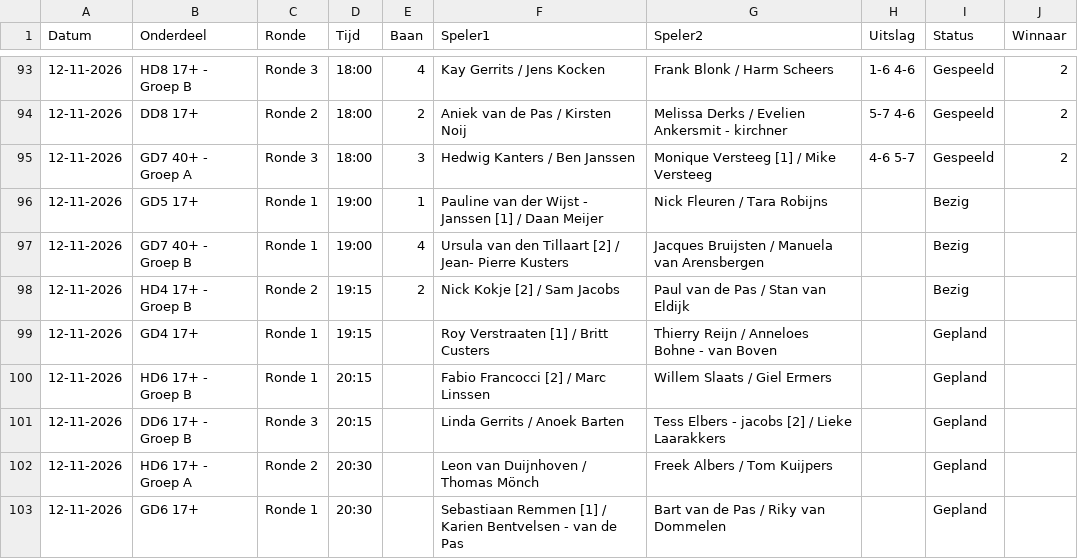
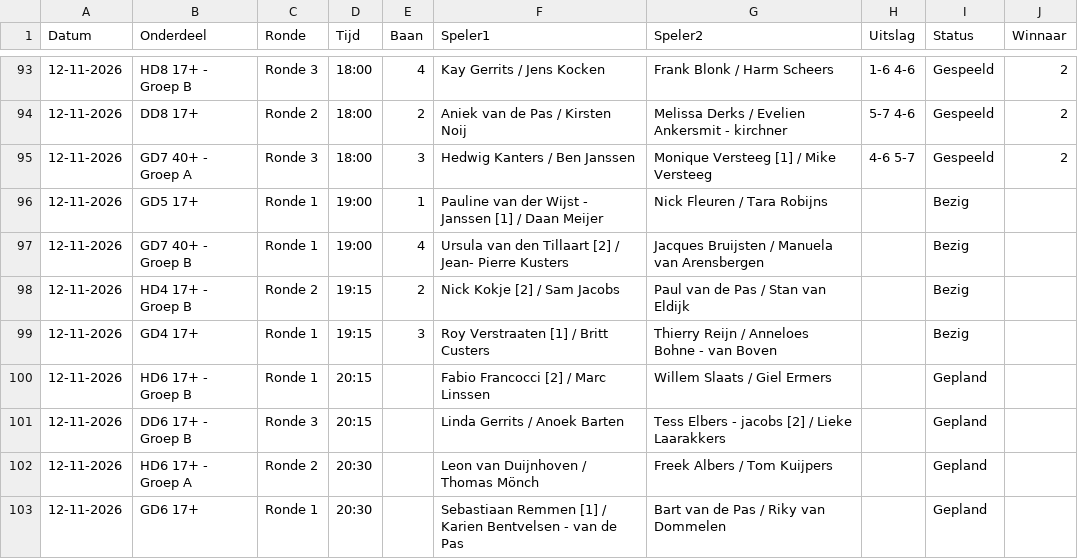
Before and after one commit to Frank2601/nick-fleuren-open, a CSV file: wedstrijden.csv, drawn as a sheet; only a part is shown, gaps mark what is left out.

Commit message:
Uitslagen bijgewerkt 20:03

```diff
--- a/wedstrijden.csv
+++ b/wedstrijden.csv
@@ -98,3 +98,3 @@ Datum,Onderdeel,Ronde,Tijd,Baan,Speler1,Speler2,Uitslag,Status,Winnaar
 12-11-2026,HD4 17+ - Groep B,Ronde 2,19:15,2,Nick Kokje [2] / Sam Jacobs,Paul van de Pas / Stan van Eldijk,,Bezig,
-12-11-2026,GD4 17+,Ronde 1,19:15,,Roy Verstraaten [1] / Britt Custers,Thierry Reijn / Anneloes Bohne - van Boven,,Gepland,
+12-11-2026,GD4 17+,Ronde 1,19:15,3,Roy Verstraaten [1] / Britt Custers,Thierry Reijn / Anneloes Bohne - van Boven,,Bezig,
 12-11-2026,HD6 17+ - Groep B,Ronde 1,20:15,,Fabio Francocci [2] / Marc Linssen,Willem Slaats / Giel Ermers,,Gepland,
```
